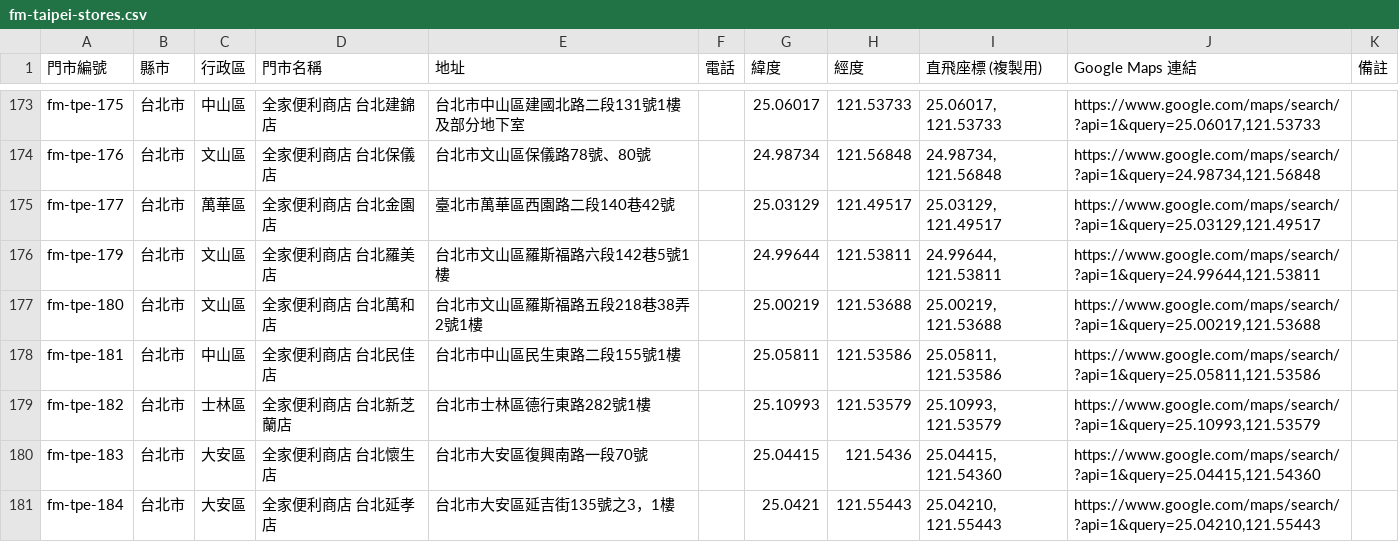
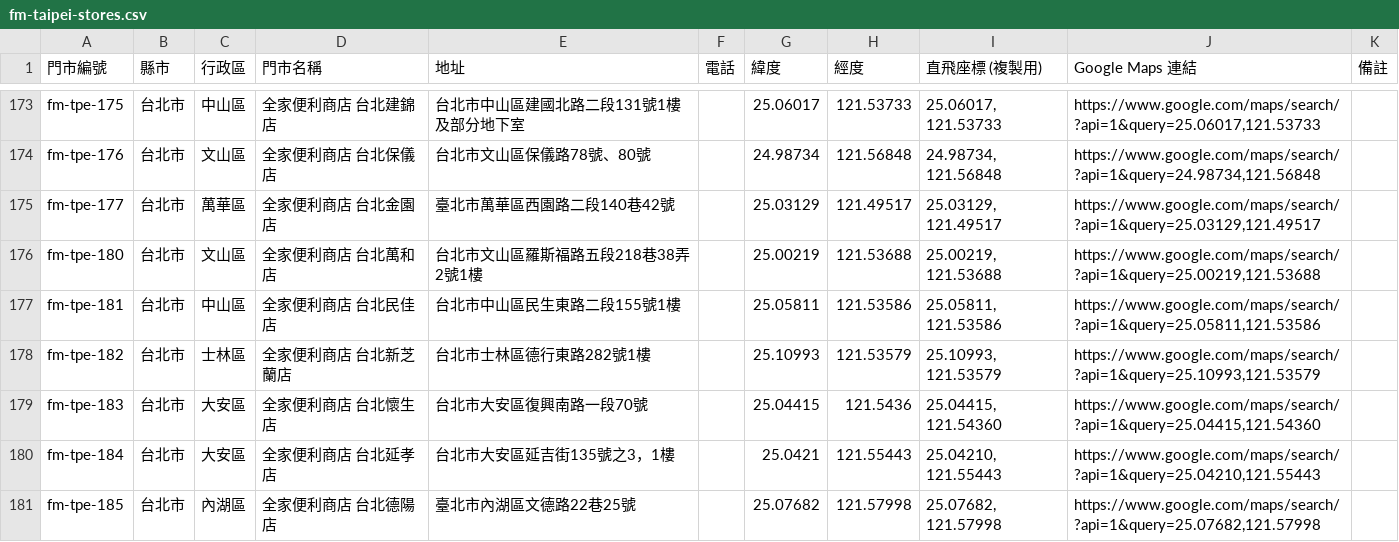
Before and after one commit to kairosvector/kairosvector.github.io, a CSV file: app/public/events/fm-taipei-stores.csv, drawn as a sheet; only a part is shown, gaps mark what is left out; the shorter side is filled out with more unchanged rows; the diff names each change by its address in the sheet, - before the commit and + after, or states it on an @@ line.

```diff
--- a/app/public/events/fm-taipei-stores.csv
+++ b/app/public/events/fm-taipei-stores.csv
-row 176: fm-tpe-179 | 台北市 | 文山區 | 全家便利商店 台北羅美店 | 台北市文山區羅斯福路六段142巷5號1樓 |  | 24.99644 | 121.53811 | 24.99644, 121.53811 | https://www.google.com/maps/search/?api=1&query=24.99644,121.53811
```
Also changed, not shown: tools/data/familymart/fm-taipei.csv, 7 other files.
